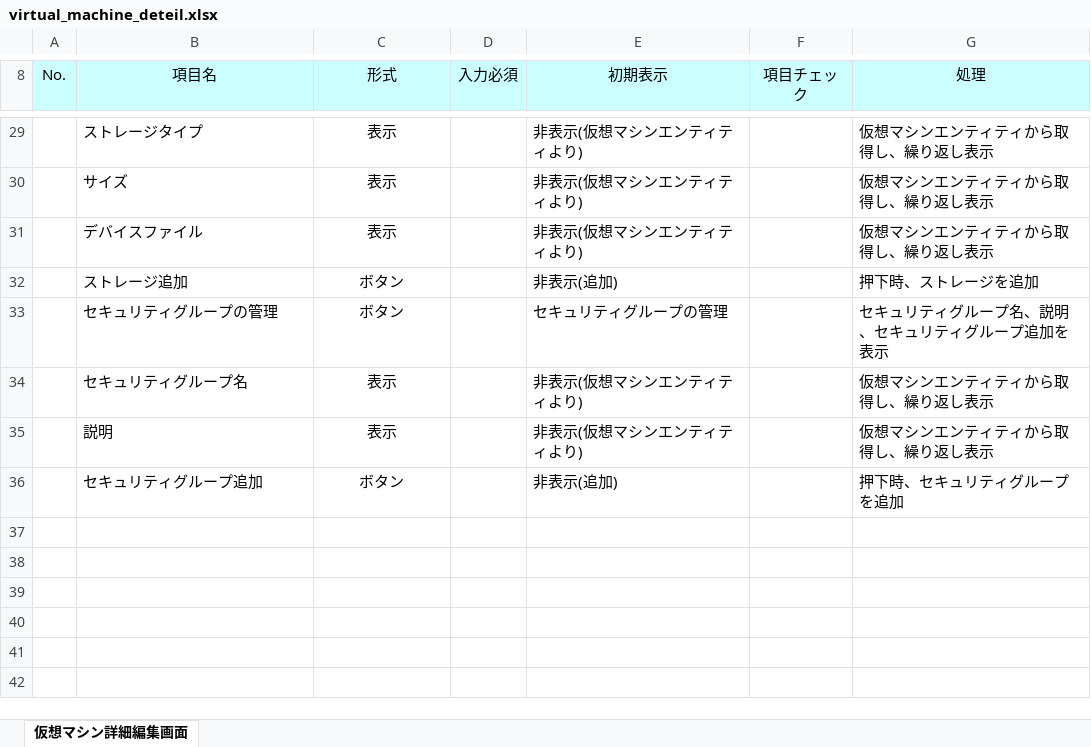
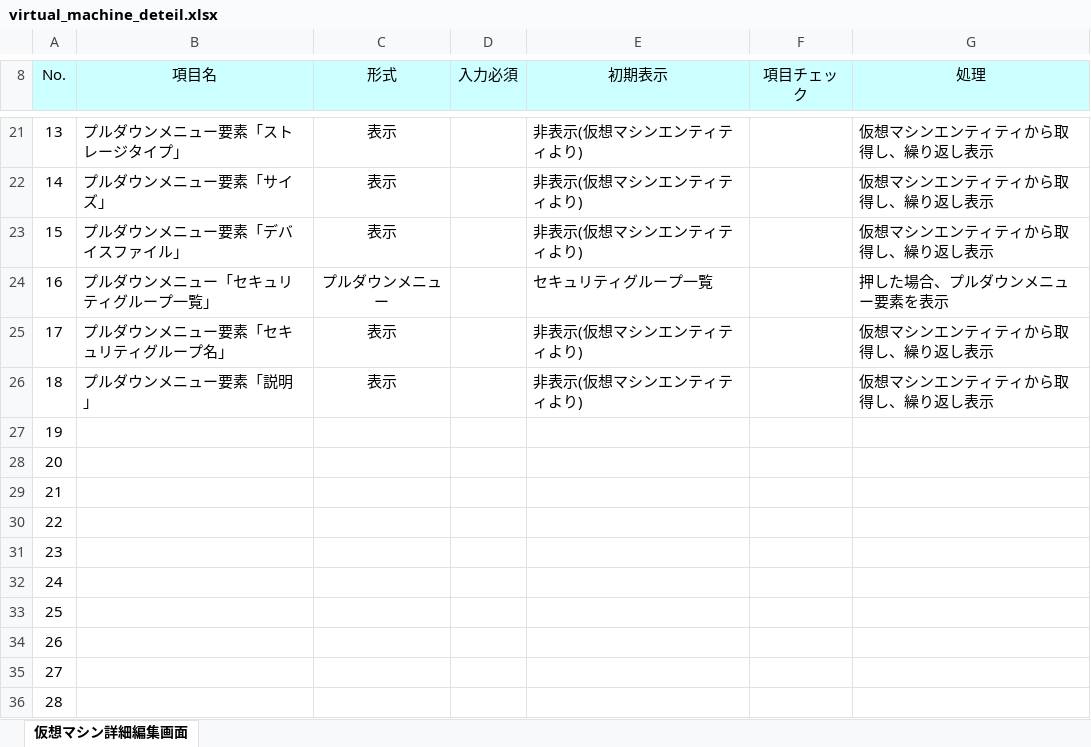
Before and after one commit to okkass/Kamata-Cloud-Infrastructure, an Excel workbook: docs/画面項目定義書/virtual_machine_management/virtual_machine_deteil.xlsx, sheet 仮想マシン詳細編集画面, drawn as a sheet; only a part is shown, gaps mark what is left out; values as stored, in another font and other column widths than the file's, no borders; charts and pictures not drawn; removed rows and columns are numbered as before the commit, all else as after; the diff covers the shown part only; the diff names each change by its address in the sheet, - before the commit and + after, or states it on an @@ line.

```diff
--- a/docs/画面項目定義書/virtual_machine_management/virtual_machine_deteil.xlsx (sheet 仮想マシン詳細編集画面)
+++ b/docs/画面項目定義書/virtual_machine_management/virtual_machine_deteil.xlsx (sheet 仮想マシン詳細編集画面)
-A21 (No.): (empty)
+A21 (No.): 13
-B21 (項目名): ストレージタイプ
+B21 (項目名): プルダウンメニュー要素「ストレージタイプ」
-A22 (No.): (empty)
+A22 (No.): 14
-B22 (項目名): サイズ
+B22 (項目名): プルダウンメニュー要素「サイズ」
-A23 (No.): (empty)
+A23 (No.): 15
-B23 (項目名): デバイスファイル
+B23 (項目名): プルダウンメニュー要素「デバイスファイル」
-row 32:  | ストレージ追加 | ボタン |  | 非表示(追加) |  | 押下時、ストレージを追加
-row 33:  | セキュリティグループの管理 | ボタン |  | セキュリティグループの管理 |  | セキュリティグループ名、説明、セキュリティグループ追加を表示
+row 24: 16 | プルダウンメニュー「セキュリティグループ一覧」 | プルダウンメニュー |  | セキュリティグループ一覧 |  | 押した場合、プルダウンメニュー要素を表示
-A25 (No.): (empty)
+A25 (No.): 17
-B25 (項目名): セキュリティグループ名
+B25 (項目名): プルダウンメニュー要素「セキュリティグループ名」
-A26 (No.): (empty)
+A26 (No.): 18
-B26 (項目名): 説明
+B26 (項目名): プルダウンメニュー要素「説明」
-row 36:  | セキュリティグループ追加 | ボタン |  | 非表示(追加) |  | 押下時、セキュリティグループを追加
+row 27: 19
+row 28: 20
+row 29: 21
+row 30: 22
+row 31: 23
+row 32: 24
+row 33: 25
+row 34: 26
+row 35: 27
+row 36: 28
```
Also changed, not shown: 7 added rows, 15 removed rows and 10 edited cells elsewhere in this sheet.
